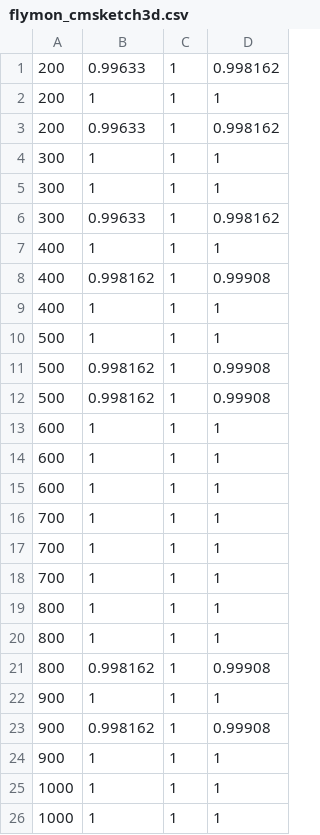
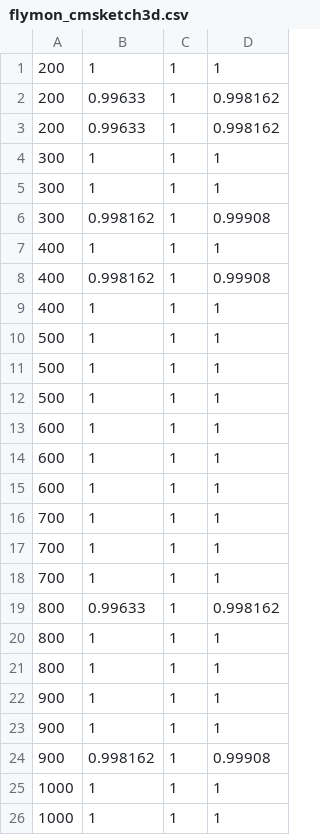
Before and after one commit to NASA-NJU/FlyMon, a CSV file: simulations/result_snapshot/heavyhitter/flymon_cmsketch3d.csv, drawn as a sheet; only a part is shown; the diff covers the shown part only.

```diff
--- a/simulations/result_snapshot/heavyhitter/flymon_cmsketch3d.csv
+++ b/simulations/result_snapshot/heavyhitter/flymon_cmsketch3d.csv
@@ -1,3 +1,3 @@
+200,1,1,1,
 200,0.99633,1,0.998162,
-200,1,1,1,
 200,0.99633,1,0.998162,
@@ -5,3 +5,3 @@
 300,1,1,1,
-300,0.99633,1,0.998162,
+300,0.998162,1,0.99908,
 400,1,1,1,
@@ -10,4 +10,4 @@
 500,1,1,1,
-500,0.998162,1,0.99908,
-500,0.998162,1,0.99908,
+500,1,1,1,
+500,1,1,1,
 600,1,1,1,
@@ -18,8 +18,8 @@
 700,1,1,1,
+800,0.99633,1,0.998162,
 800,1,1,1,
 800,1,1,1,
-800,0.998162,1,0.99908,
+900,1,1,1,
 900,1,1,1,
 900,0.998162,1,0.99908,
-900,1,1,1,
 1000,1,1,1,
```
Also changed, not shown: 4 added rows, 4 removed rows and 12 edited cells elsewhere in this file, simulations/result_snapshot/heavyhitter/beaucoup_1d.csv, simulations/result_snapshot/heavyhitter/flymon_beaucoup_1d.csv, 31 other files.
